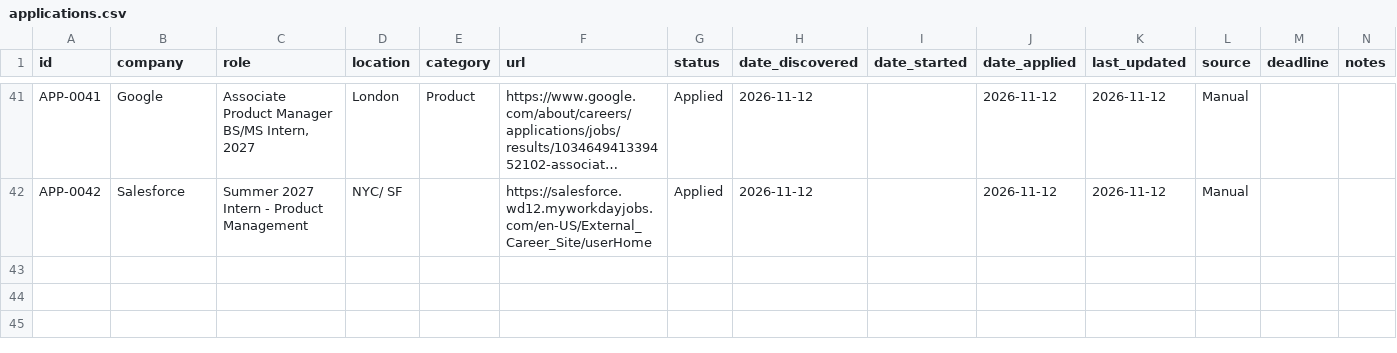
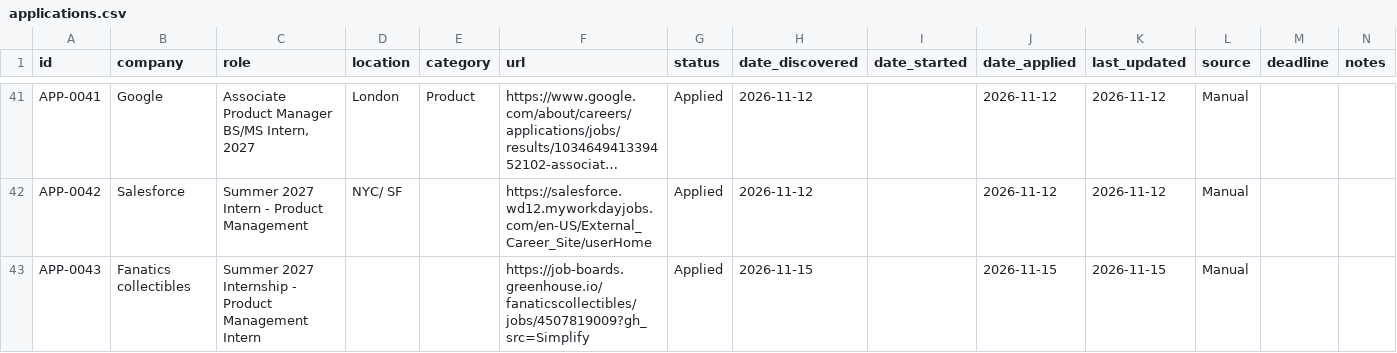
Before and after one commit to aliciamiacheng/job-application-tracker, a CSV file: applications.csv, drawn as a sheet; only a part is shown, gaps mark what is left out; long unchanged cells end in …; the diff names each change by its address in the sheet, - before the commit and + after, or states it on an @@ line.

Commit message:
Track application: Fanatics collectibles - Summer 2027 Internship - Product Management Intern

```diff
--- a/applications.csv
+++ b/applications.csv
+row 43: APP-0043 | Fanatics collectibles | Summer 2027 Internship - Product Management Intern |  |  | https://job-boards.greenhouse.io/fanaticscollectibles/jobs/4507819009?gh_src=Simplify | Applied | 2026-11-15 |  | 2026-11-15 | 2026-11-15 | Manual
```
